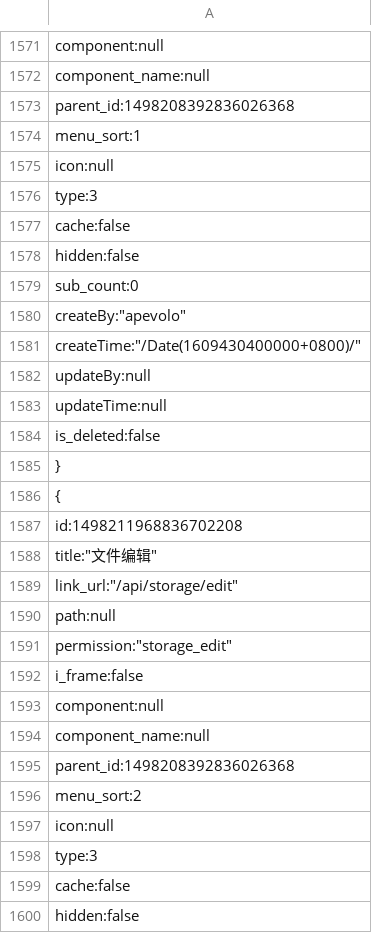
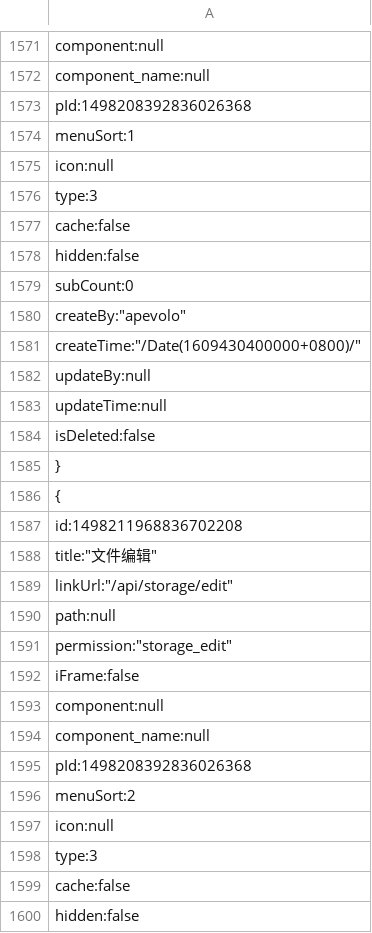
Before and after one commit to xianhc/apevolo-api, a TSV file: ApeVolo.Api/wwwroot/resources/db/sys_menu.tsv, drawn as a sheet; only a part is shown, gaps mark what is left out; the diff covers the shown part only.

```diff
--- a/ApeVolo.Api/wwwroot/resources/db/sys_menu.tsv
+++ b/ApeVolo.Api/wwwroot/resources/db/sys_menu.tsv
@@ -1572,4 +1572,4 @@
         "component_name":null,
-        "parent_id":1498208392836026368,
-        "menu_sort":1,
+        "pId":1498208392836026368,
+        "menuSort":1,
         "icon":null,
@@ -1578,3 +1578,3 @@
         "hidden":false,
-        "sub_count":0,
+        "subCount":0,
         "createBy":"apevolo",
@@ -1583,3 +1583,3 @@
         "updateTime":null,
-        "is_deleted":false
+        "isDeleted":false
     },
@@ -1588,10 +1588,10 @@
         "title":"文件编辑",
-        "link_url":"/api/storage/edit",
+        "linkUrl":"/api/storage/edit",
         "path":null,
         "permission":"storage_edit",
-        "i_frame":false,
+        "iFrame":false,
         "component":null,
         "component_name":null,
-        "parent_id":1498208392836026368,
-        "menu_sort":2,
+        "pId":1498208392836026368,
+        "menuSort":2,
         "icon":null,
```
Also changed, not shown: 22 edited cells elsewhere in this file.
